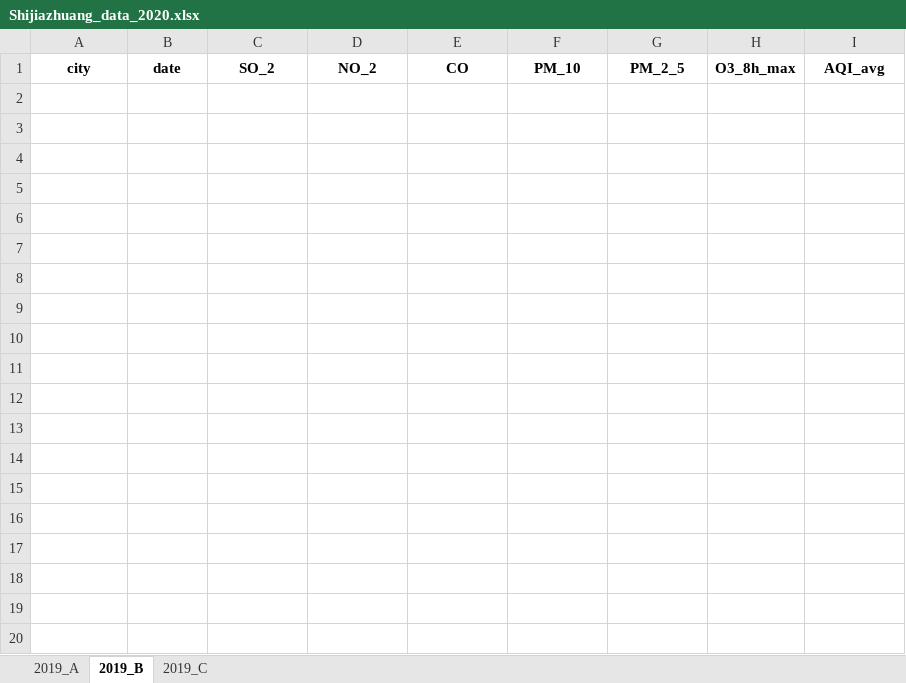
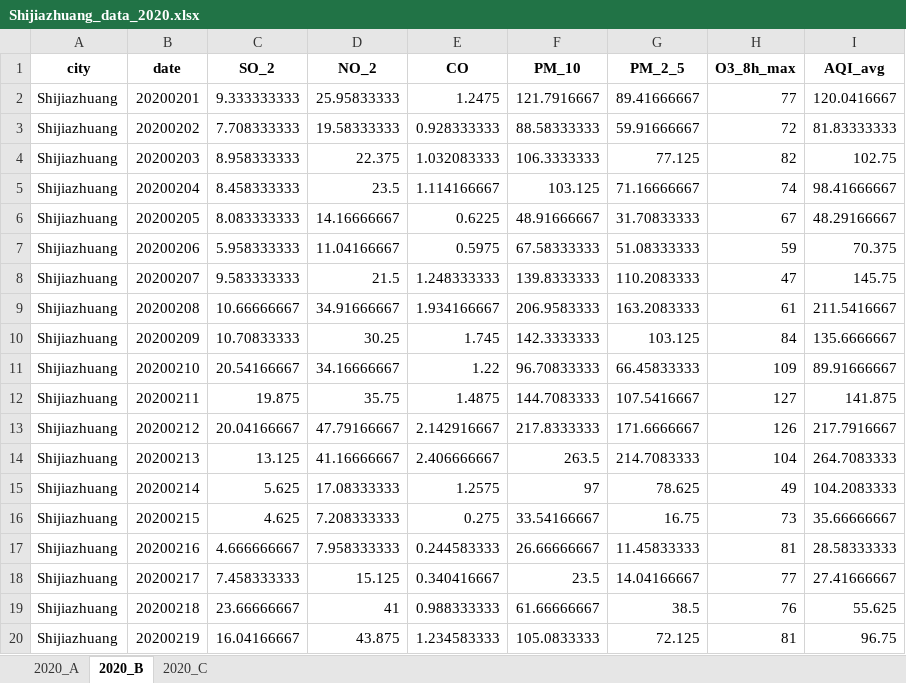
Before and after one commit to Samuel-D23/stats406_project, an Excel workbook: simulation data/true/Shijiazhuang_data_2020.xlsx, sheet 2020_B, drawn as a sheet; only a part is shown; values as stored, in another font and other column widths than the file's, no borders; the diff covers the shown part only; the diff names each change by its address in the sheet, - before the commit and + after, or states it on an @@ line.

```diff
--- a/simulation data/true/Shijiazhuang_data_2020.xlsx (sheet 2020_B)
+++ b/simulation data/true/Shijiazhuang_data_2020.xlsx (sheet 2020_B)
-sheet tab: 2019_A
+sheet tab: 2020_A
-sheet tab: 2019_B
+sheet tab: 2020_B
-sheet tab: 2019_C
+sheet tab: 2020_C
+row 2: Shijiazhuang | 20200201 | 9.333333333 | 25.95833333 | 1.2475 | 121.7916667 | 89.41666667 | 77 | 120.0416667
+row 3: Shijiazhuang | 20200202 | 7.708333333 | 19.58333333 | 0.928333333 | 88.58333333 | 59.91666667 | 72 | 81.83333333
+row 4: Shijiazhuang | 20200203 | 8.958333333 | 22.375 | 1.032083333 | 106.3333333 | 77.125 | 82 | 102.75
+row 5: Shijiazhuang | 20200204 | 8.458333333 | 23.5 | 1.114166667 | 103.125 | 71.16666667 | 74 | 98.41666667
+row 6: Shijiazhuang | 20200205 | 8.083333333 | 14.16666667 | 0.6225 | 48.91666667 | 31.70833333 | 67 | 48.29166667
+row 7: Shijiazhuang | 20200206 | 5.958333333 | 11.04166667 | 0.5975 | 67.58333333 | 51.08333333 | 59 | 70.375
+row 8: Shijiazhuang | 20200207 | 9.583333333 | 21.5 | 1.248333333 | 139.8333333 | 110.2083333 | 47 | 145.75
+row 9: Shijiazhuang | 20200208 | 10.66666667 | 34.91666667 | 1.934166667 | 206.9583333 | 163.2083333 | 61 | 211.5416667
+row 10: Shijiazhuang | 20200209 | 10.70833333 | 30.25 | 1.745 | 142.3333333 | 103.125 | 84 | 135.6666667
+row 11: Shijiazhuang | 20200210 | 20.54166667 | 34.16666667 | 1.22 | 96.70833333 | 66.45833333 | 109 | 89.91666667
+row 12: Shijiazhuang | 20200211 | 19.875 | 35.75 | 1.4875 | 144.7083333 | 107.5416667 | 127 | 141.875
+row 13: Shijiazhuang | 20200212 | 20.04166667 | 47.79166667 | 2.142916667 | 217.8333333 | 171.6666667 | 126 | 217.7916667
+row 14: Shijiazhuang | 20200213 | 13.125 | 41.16666667 | 2.406666667 | 263.5 | 214.7083333 | 104 | 264.7083333
+row 15: Shijiazhuang | 20200214 | 5.625 | 17.08333333 | 1.2575 | 97 | 78.625 | 49 | 104.2083333
+row 16: Shijiazhuang | 20200215 | 4.625 | 7.208333333 | 0.275 | 33.54166667 | 16.75 | 73 | 35.66666667
+row 17: Shijiazhuang | 20200216 | 4.666666667 | 7.958333333 | 0.244583333 | 26.66666667 | 11.45833333 | 81 | 28.58333333
+row 18: Shijiazhuang | 20200217 | 7.458333333 | 15.125 | 0.340416667 | 23.5 | 14.04166667 | 77 | 27.41666667
+row 19: Shijiazhuang | 20200218 | 23.66666667 | 41 | 0.988333333 | 61.66666667 | 38.5 | 76 | 55.625
+row 20: Shijiazhuang | 20200219 | 16.04166667 | 43.875 | 1.234583333 | 105.0833333 | 72.125 | 81 | 96.75
```
Also changed, not shown: 71 added rows elsewhere in this sheet, sheet 2020_A, sheet 2020_C, simulation data/true/Changsha_data_2020.xlsx, simulation data/true/Lhasa_data_2020.xlsx, 29 other files.
